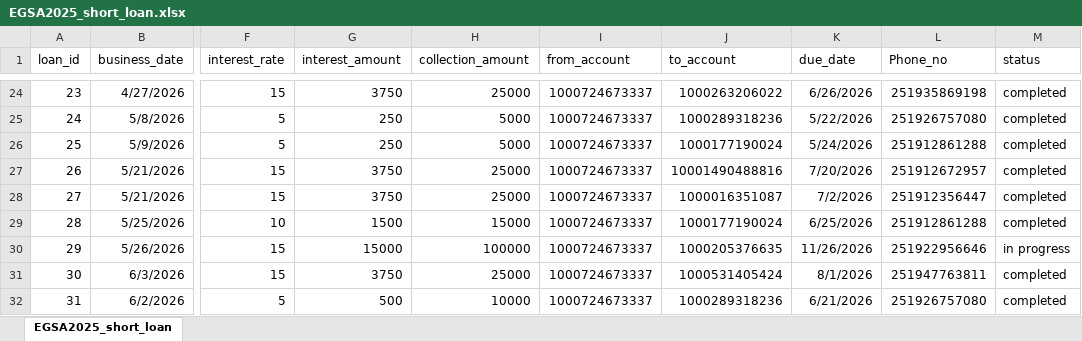
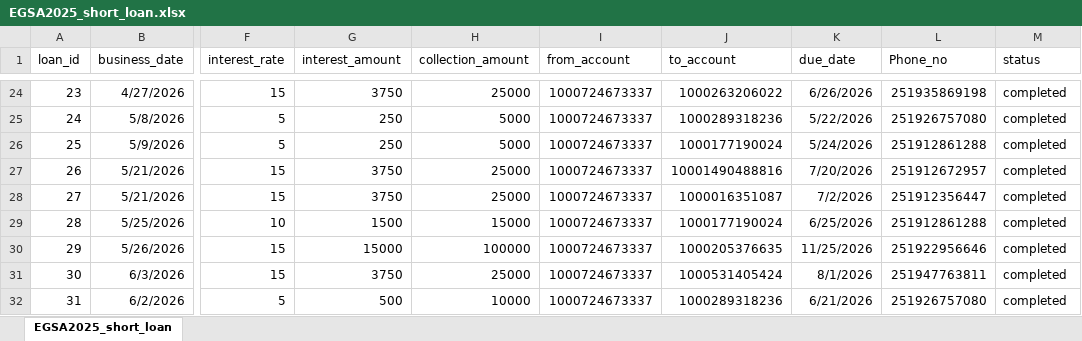
Before and after one commit to Walfaanaa/EGSA_short_term, an Excel workbook: EGSA2025_short_loan.xlsx, sheet EGSA2025_short_loan, drawn as a sheet; only a part is shown, gaps mark what is left out; values as stored, in another font and other column widths than the file's, no borders; the diff names each change by its address in the sheet, - before the commit and + after, or states it on an @@ line.

Commit message:
Add files via upload

```diff
--- a/EGSA2025_short_loan.xlsx (sheet EGSA2025_short_loan)
+++ b/EGSA2025_short_loan.xlsx (sheet EGSA2025_short_loan)
-K30 (due_date): 11/26/2026
+K30 (due_date): 11/25/2026
-M30 (status): in progress
+M30 (status): completed
```
